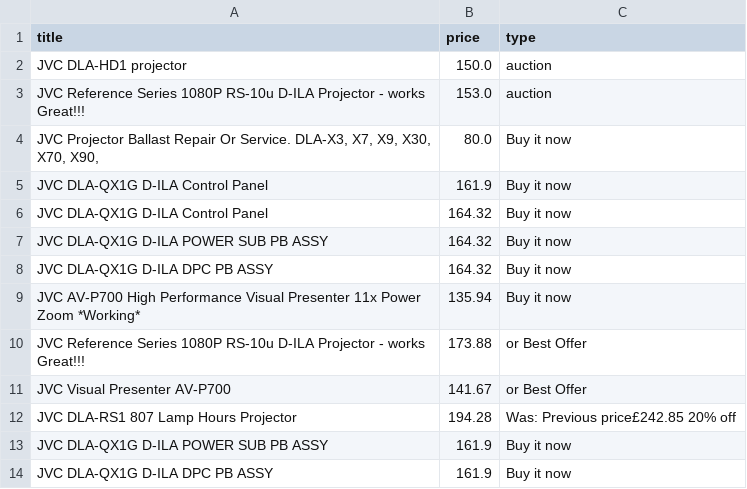
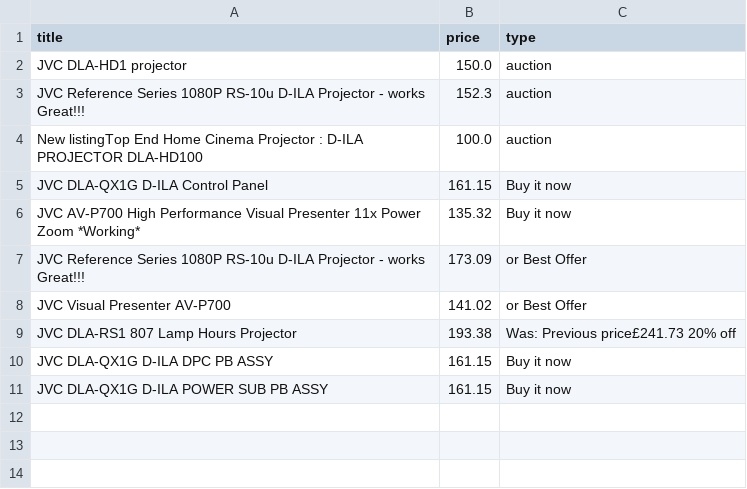
Before and after one commit to LFCottrell/Ebay_JVC, a CSV file: new_df.csv, drawn as a sheet.

```diff
--- a/new_df.csv
+++ b/new_df.csv
@@ -2,13 +2,10 @@ title,price,type
 JVC DLA-HD1 projector,150.0,auction
-JVC Reference Series 1080P RS-10u D-ILA Projector - works Great!!!,153.0,auction
-"JVC Projector Ballast Repair Or Service. DLA-X3, X7,  X9, X30, X70, X90,",80.0,Buy it now
-JVC DLA-QX1G D-ILA  Control Panel,161.9,Buy it now
-JVC DLA-QX1G D-ILA Control Panel,164.32,Buy it now
-JVC DLA-QX1G D-ILA POWER SUB PB ASSY,164.32,Buy it now
-JVC DLA-QX1G D-ILA DPC PB ASSY,164.32,Buy it now
-JVC AV-P700 High Performance Visual Presenter 11x Power Zoom *Working*,135.94,Buy it now
-JVC Reference Series 1080P RS-10u D-ILA Projector - works Great!!!,173.88,or Best Offer
-JVC Visual Presenter AV-P700,141.67,or Best Offer
-JVC DLA-RS1 807 Lamp Hours  Projector,194.28,Was: Previous price£242.85  20% off
-JVC DLA-QX1G D-ILA  POWER SUB PB ASSY ,161.9,Buy it now
-JVC DLA-QX1G D-ILA DPC PB  ASSY ,161.9,Buy it now
+JVC Reference Series 1080P RS-10u D-ILA Projector - works Great!!!,152.3,auction
+New listingTop End Home Cinema Projector : D-ILA PROJECTOR DLA-HD100,100.0,auction
+JVC DLA-QX1G D-ILA  Control Panel,161.15,Buy it now
+JVC AV-P700 High Performance Visual Presenter 11x Power Zoom *Working*,135.32,Buy it now
+JVC Reference Series 1080P RS-10u D-ILA Projector - works Great!!!,173.09,or Best Offer
+JVC Visual Presenter AV-P700,141.02,or Best Offer
+JVC DLA-RS1 807 Lamp Hours  Projector,193.38,Was: Previous price£241.73  20% off
+JVC DLA-QX1G D-ILA DPC PB  ASSY ,161.15,Buy it now
+JVC DLA-QX1G D-ILA  POWER SUB PB ASSY ,161.15,Buy it now
```
Also changed, not shown: old_df.csv, output_auction.csv, 1 other file.
